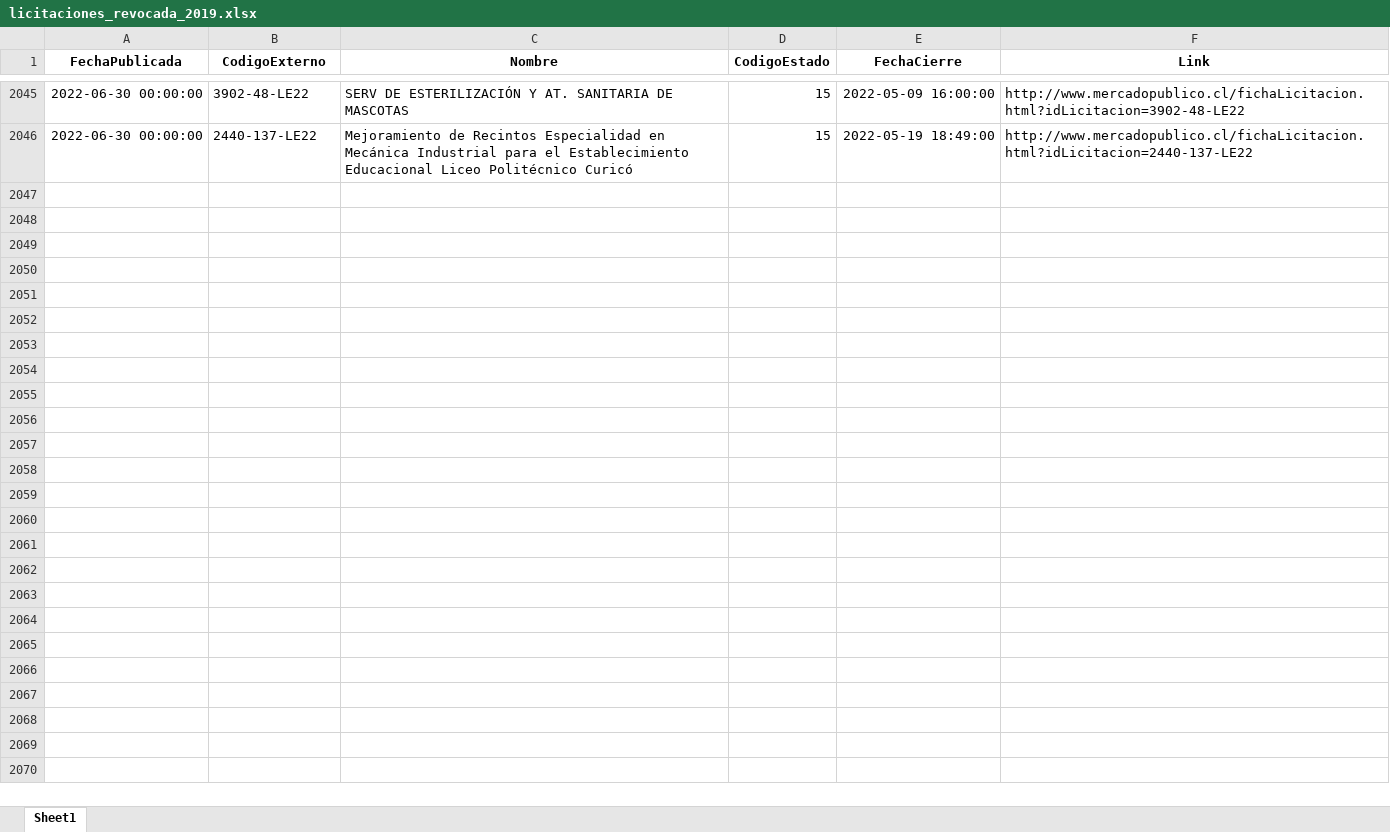
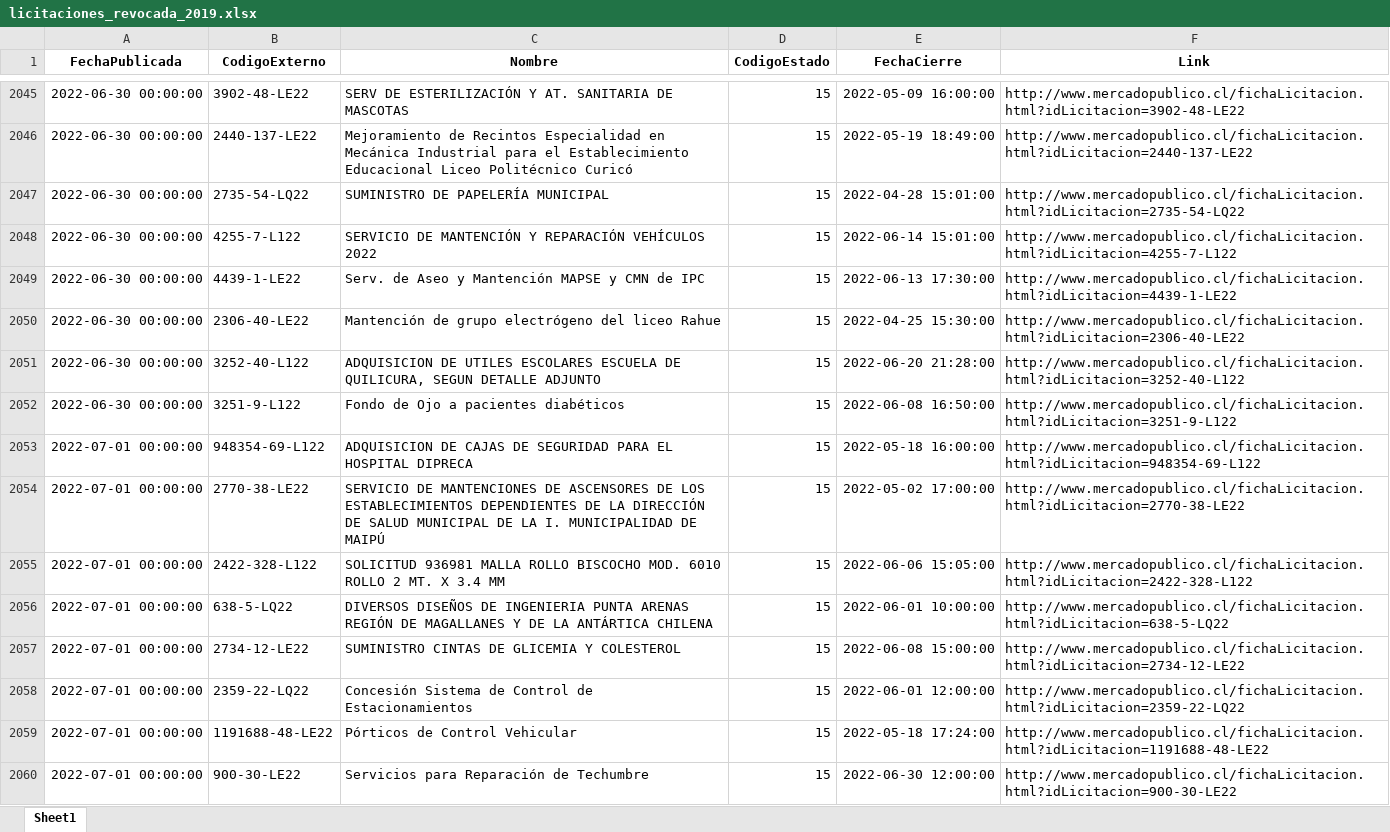
Before and after one commit to Sud-Austral/ACTION_LICITACION, an Excel workbook: licitaciones_revocada_2019.xlsx, sheet Sheet1, drawn as a sheet; only a part is shown, gaps mark what is left out; values as stored, in another font and other column widths than the file's, no borders; the diff names each change by its address in the sheet, - before the commit and + after, or states it on an @@ line.

```diff
--- a/licitaciones_revocada_2019.xlsx (sheet Sheet1)
+++ b/licitaciones_revocada_2019.xlsx (sheet Sheet1)
+row 2047: 2022-06-30 00:00:00 | 2735-54-LQ22 | SUMINISTRO DE PAPELERÍA MUNICIPAL | 15 | 2022-04-28 15:01:00 | http://www.mercadopublico.cl/fichaLicitacion.html?idLicitacion=2735-54-LQ22
+row 2048: 2022-06-30 00:00:00 | 4255-7-L122 | SERVICIO DE MANTENCIÓN Y REPARACIÓN VEHÍCULOS 2022 | 15 | 2022-06-14 15:01:00 | http://www.mercadopublico.cl/fichaLicitacion.html?idLicitacion=4255-7-L122
+row 2049: 2022-06-30 00:00:00 | 4439-1-LE22 | Serv. de Aseo y Mantención MAPSE y CMN de IPC | 15 | 2022-06-13 17:30:00 | http://www.mercadopublico.cl/fichaLicitacion.html?idLicitacion=4439-1-LE22
+row 2050: 2022-06-30 00:00:00 | 2306-40-LE22 | Mantención de grupo electrógeno del liceo Rahue | 15 | 2022-04-25 15:30:00 | http://www.mercadopublico.cl/fichaLicitacion.html?idLicitacion=2306-40-LE22
+row 2051: 2022-06-30 00:00:00 | 3252-40-L122 | ADQUISICION DE UTILES ESCOLARES ESCUELA DE QUILICURA, SEGUN DETALLE ADJUNTO | 15 | 2022-06-20 21:28:00 | http://www.mercadopublico.cl/fichaLicitacion.html?idLicitacion=3252-40-L122
+row 2052: 2022-06-30 00:00:00 | 3251-9-L122 | Fondo de Ojo a pacientes diabéticos | 15 | 2022-06-08 16:50:00 | http://www.mercadopublico.cl/fichaLicitacion.html?idLicitacion=3251-9-L122
+row 2053: 2022-07-01 00:00:00 | 948354-69-L122 | ADQUISICION DE CAJAS DE SEGURIDAD PARA EL HOSPITAL DIPRECA | 15 | 2022-05-18 16:00:00 | http://www.mercadopublico.cl/fichaLicitacion.html?idLicitacion=948354-69-L122
+row 2054: 2022-07-01 00:00:00 | 2770-38-LE22 | SERVICIO DE MANTENCIONES DE ASCENSORES DE LOS ESTABLECIMIENTOS DEPENDIENTES DE LA DIRECCIÓN DE SALUD MUNICIPAL DE LA I. MUNICIPALIDAD DE MAIPÚ | 15 | 2022-05-02 17:00:00 | http://www.mercadopublico.cl/fichaLicitacion.html?idLicitacion=2770-38-LE22
+row 2055: 2022-07-01 00:00:00 | 2422-328-L122 | SOLICITUD 936981 MALLA ROLLO BISCOCHO MOD. 6010 ROLLO 2 MT. X 3.4 MM | 15 | 2022-06-06 15:05:00 | http://www.mercadopublico.cl/fichaLicitacion.html?idLicitacion=2422-328-L122
+row 2056: 2022-07-01 00:00:00 | 638-5-LQ22 | DIVERSOS DISEÑOS DE INGENIERIA PUNTA ARENAS REGIÓN DE MAGALLANES Y DE LA ANTÁRTICA CHILENA | 15 | 2022-06-01 10:00:00 | http://www.mercadopublico.cl/fichaLicitacion.html?idLicitacion=638-5-LQ22
+row 2057: 2022-07-01 00:00:00 | 2734-12-LE22 | SUMINISTRO CINTAS DE GLICEMIA Y COLESTEROL | 15 | 2022-06-08 15:00:00 | http://www.mercadopublico.cl/fichaLicitacion.html?idLicitacion=2734-12-LE22
+row 2058: 2022-07-01 00:00:00 | 2359-22-LQ22 | Concesión Sistema de Control de Estacionamientos | 15 | 2022-06-01 12:00:00 | http://www.mercadopublico.cl/fichaLicitacion.html?idLicitacion=2359-22-LQ22
+row 2059: 2022-07-01 00:00:00 | 1191688-48-LE22 | Pórticos de Control Vehicular | 15 | 2022-05-18 17:24:00 | http://www.mercadopublico.cl/fichaLicitacion.html?idLicitacion=1191688-48-LE22
+row 2060: 2022-07-01 00:00:00 | 900-30-LE22 | Servicios para Reparación de Techumbre | 15 | 2022-06-30 12:00:00 | http://www.mercadopublico.cl/fichaLicitacion.html?idLicitacion=900-30-LE22
```
Also changed, not shown: licitaciones_suspendida_2019.xlsx, 3 other files.
